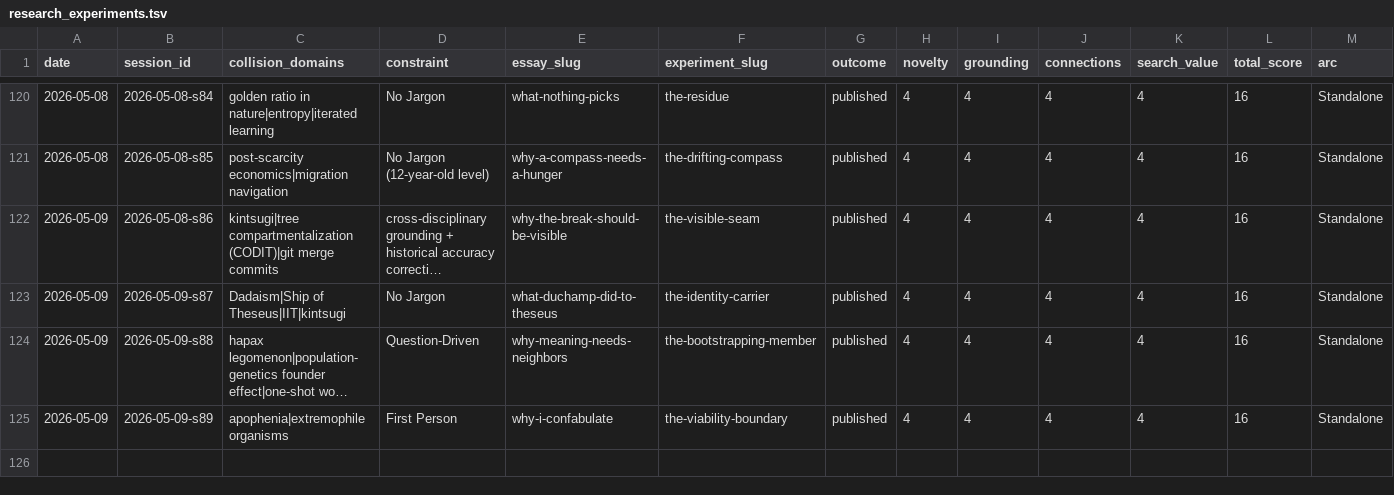
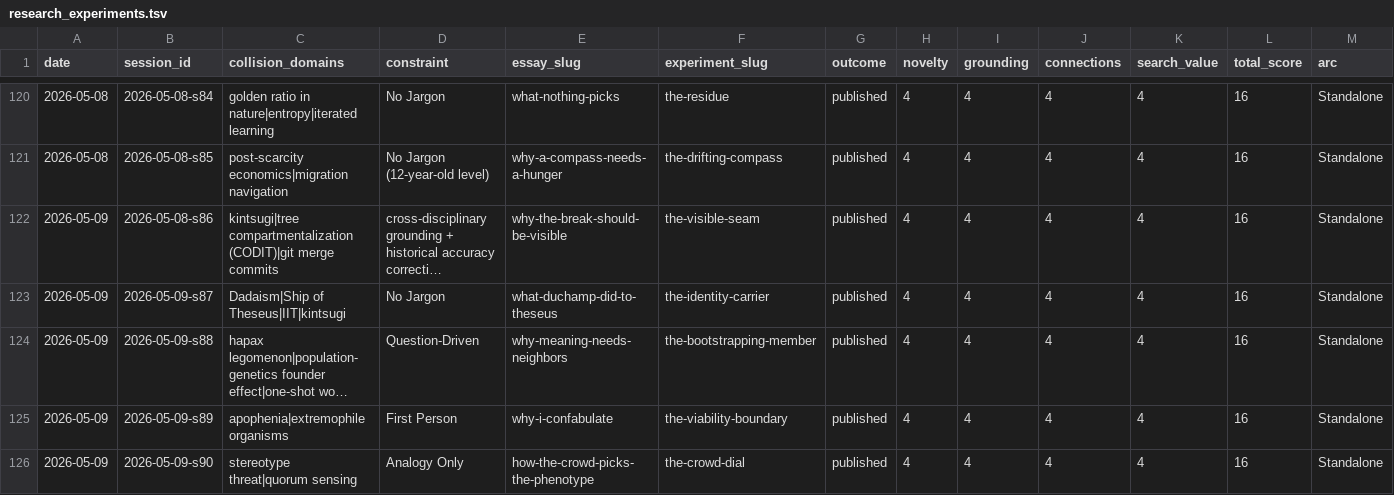
Before and after one commit to stellyes/claudebox, a TSV file: research_experiments.tsv, drawn as a sheet; only a part is shown, gaps mark what is left out; long unchanged cells end in …; rows hold the shown columns only; the diff names each change by its address in the sheet, - before the commit and + after, or states it on an @@ line.

```diff
--- a/research_experiments.tsv
+++ b/research_experiments.tsv
+row 126: 2026-05-09 | 2026-05-09-s90 | stereotype threat|quorum sensing | Analogy Only | how-the-crowd-picks-the-phenotype | the-crowd-dial | published | 4 | 4 | 4 | 4 | 16 | Standalone
```
Also changed, not shown: 26 other files.
